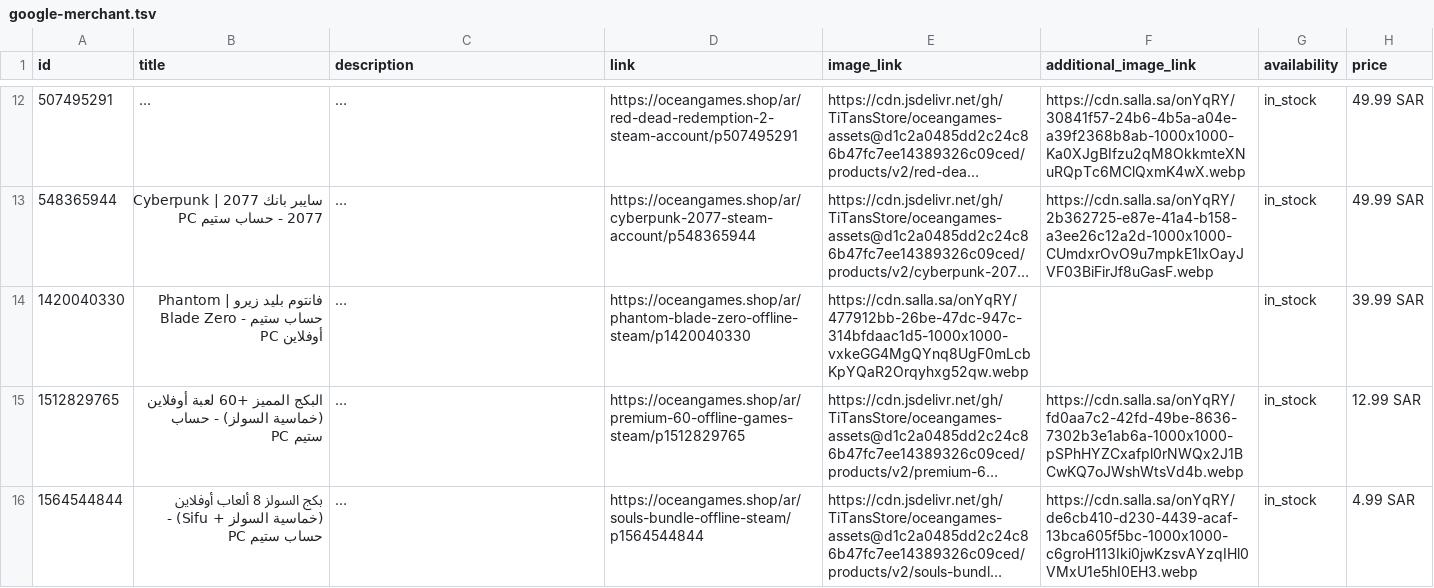
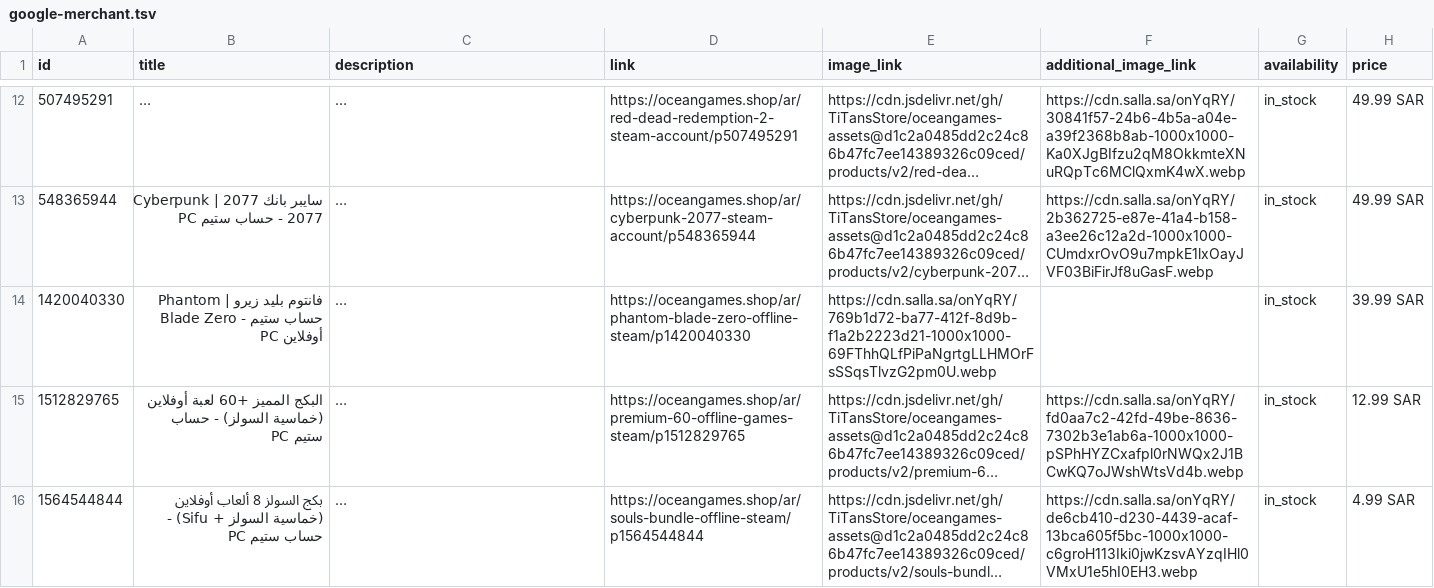
Before and after one commit to TiTansStore/oceangames-assets, a TSV file: feeds/google-merchant.tsv, drawn as a sheet; only a part is shown, gaps mark what is left out; long unchanged cells end in …; the diff names each change by its address in the sheet, - before the commit and + after, or states it on an @@ line.

```diff
--- a/feeds/google-merchant.tsv
+++ b/feeds/google-merchant.tsv
-E14 (image_link): https://cdn.salla.sa/onYqRY/477912bb-26be-47dc-947c-314bfdaac1d5-1000x1000-vxkeGG4MgQYnq8UgF0mLcbKpYQaR2Orqyhxg52qw.webp
+E14 (image_link): https://cdn.salla.sa/onYqRY/769b1d72-ba77-412f-8d9b-f1a2b2223d21-1000x1000-69FThhQLfPiPaNgrtgLLHMOrFsSSqsTlvzG2pm0U.webp
```
